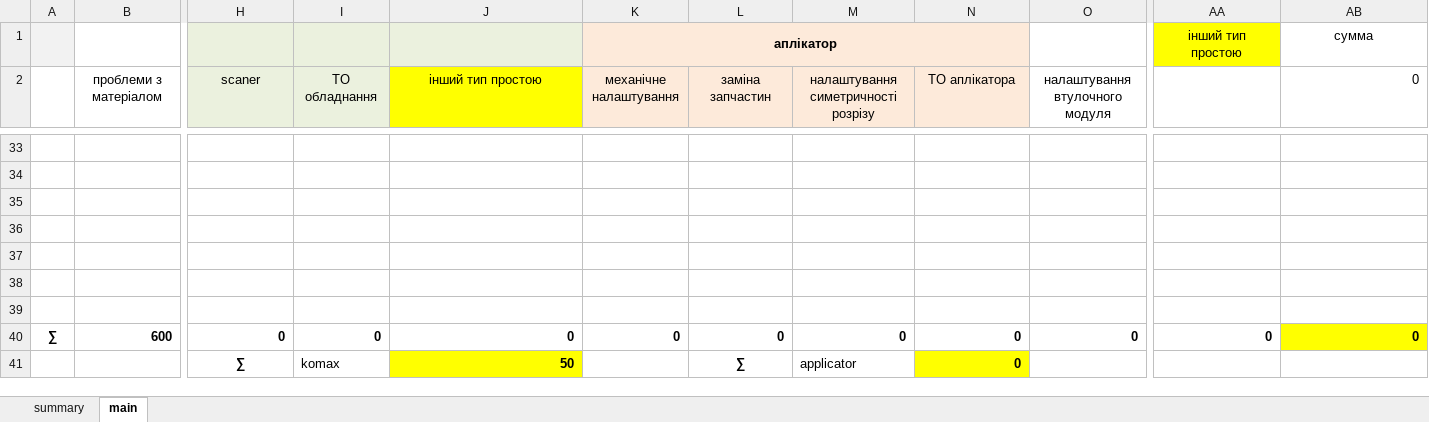
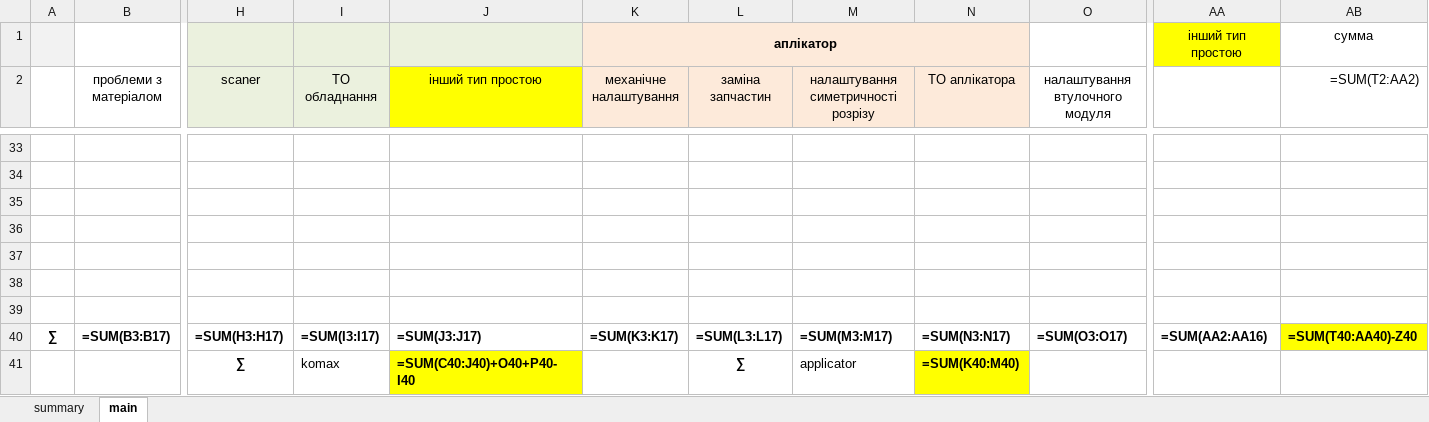
Before and after one commit to Mytsa/Mytsa, an Excel workbook: files/DownTime_shift.xlsx, sheet main, drawn as a sheet; only a part is shown, gaps mark what is left out; values as stored, in another font and other column widths than the file's, no borders; formulas without a stored value are shown as written; removed rows and columns are numbered as before the commit, all else as after; rows hold the shown columns only; the diff covers the shown part only; the diff names each change by its address in the sheet, - before the commit and + after, or states it on an @@ line.

```diff
--- a/files/DownTime_shift.xlsx (sheet main)
+++ b/files/DownTime_shift.xlsx (sheet main)
-AB2: 0
+AB2: =SUM(T2:AA2)
-row 40: ∑ | 600 | 0 | 0 | 0 | 0 | 0 | 0 | 0 | 0 | 0 | 0
+row 40: ∑ | =SUM(B3:B17) | =SUM(H3:H17) | =SUM(I3:I17) | =SUM(J3:J17) | =SUM(K3:K17) | =SUM(L3:L17) | =SUM(M3:M17) | =SUM(N3:N17) | =SUM(O3:O17) | =SUM(AA2:AA16) | =SUM(T40:AA40)-Z40
-J41 (інший тип простою): 50
+J41 (інший тип простою): =SUM(C40:J40)+O40+P40-I40
-N41 (ТО аплікатора): 0
+N41 (ТО аплікатора): =SUM(K40:M40)
```
Also changed, not shown: 32 edited cells elsewhere in this sheet, sheet summary, files/eq_files/80001841.xlsx, files/log.xlsx, 6 other files.
